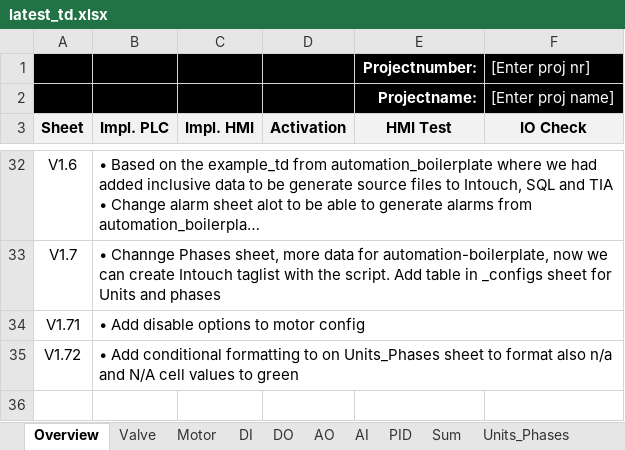
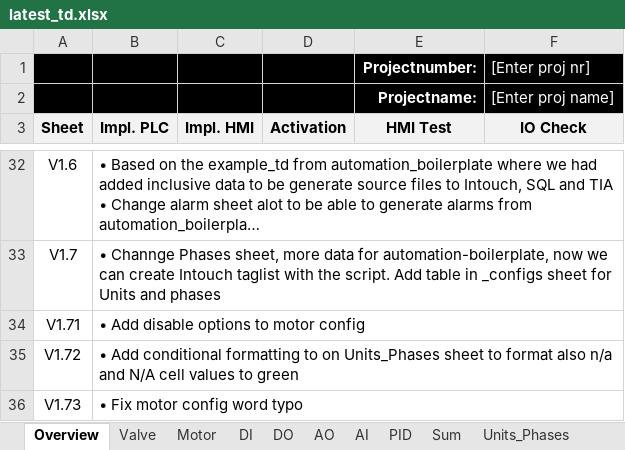
Before and after one commit to eddieKarlsson/automation-boilerplate, an Excel workbook: latest_td.xlsx, sheet Overview, drawn as a sheet; only a part is shown, gaps mark what is left out; long unchanged cells end in …; values as stored, in another font and other column widths than the file's, no borders; charts and pictures and conditional formats not drawn; the diff names each change by its address in the sheet, - before the commit and + after, or states it on an @@ line.

```diff
--- a/latest_td.xlsx (sheet Overview)
+++ b/latest_td.xlsx (sheet Overview)
+row 36: V1.73 | • Fix motor config word typo
```
Also changed, not shown: sheet Motor, sheet _configs, 3 other files.
